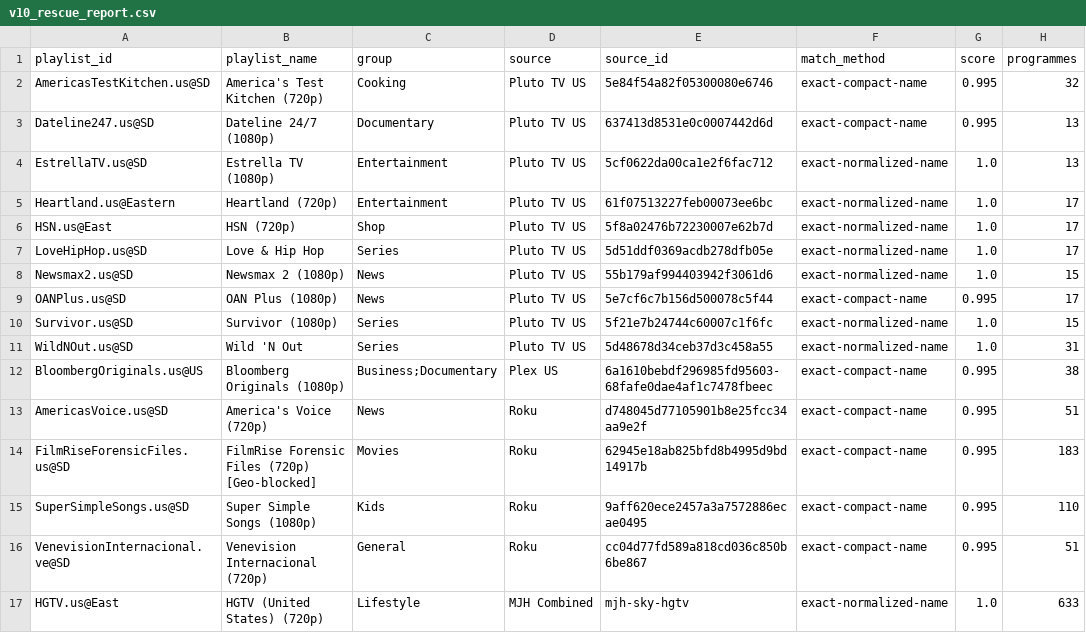
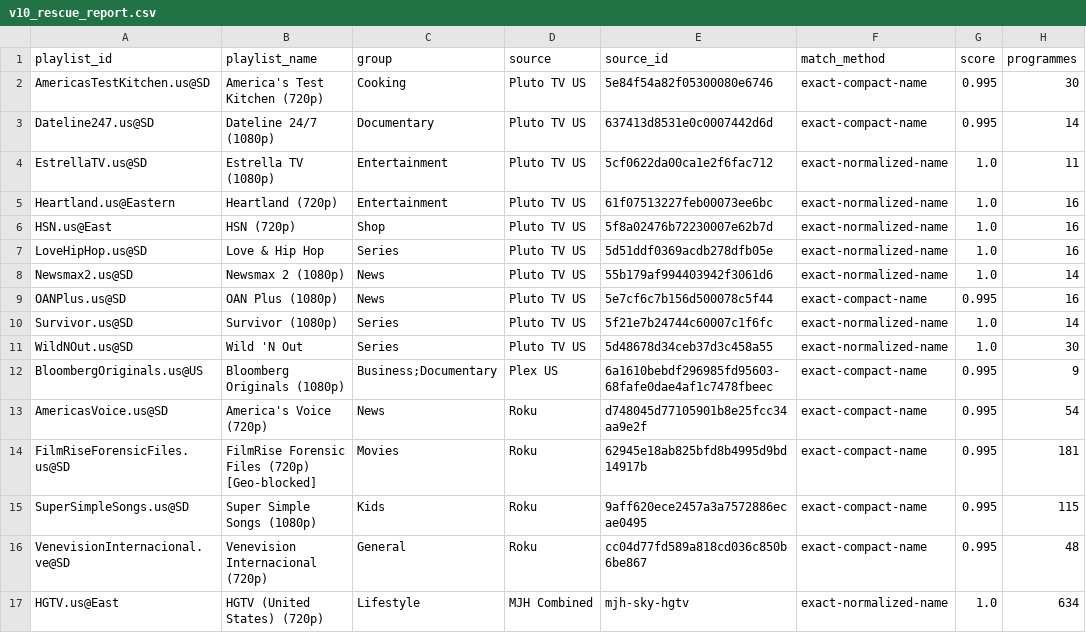
Before and after one commit to mjcotter13/iptv-us-epg, a CSV file: public/v10_rescue_report.csv, drawn as a sheet.

```diff
--- a/public/v10_rescue_report.csv
+++ b/public/v10_rescue_report.csv
@@ -1,17 +1,17 @@
 playlist_id,playlist_name,group,source,source_id,match_method,score,programmes
-AmericasTestKitchen.us@SD,America's Test Kitchen (720p),Cooking,Pluto TV US,5e84f54a82f05300080e6746,exact-compact-name,0.995,32
-Dateline247.us@SD,Dateline 24/7 (1080p),Documentary,Pluto TV US,637413d8531e0c0007442d6d,exact-compact-name,0.995,13
-EstrellaTV.us@SD,Estrella TV (1080p),Entertainment,Pluto TV US,5cf0622da00ca1e2f6fac712,exact-normalized-name,1.0,13
-Heartland.us@Eastern,Heartland (720p),Entertainment,Pluto TV US,61f07513227feb00073ee6bc,exact-normalized-name,1.0,17
-HSN.us@East,HSN (720p),Shop,Pluto TV US,5f8a02476b72230007e62b7d,exact-normalized-name,1.0,17
-LoveHipHop.us@SD,Love & Hip Hop,Series,Pluto TV US,5d51ddf0369acdb278dfb05e,exact-normalized-name,1.0,17
-Newsmax2.us@SD,Newsmax 2 (1080p),News,Pluto TV US,55b179af994403942f3061d6,exact-normalized-name,1.0,15
-OANPlus.us@SD,OAN Plus (1080p),News,Pluto TV US,5e7cf6c7b156d500078c5f44,exact-compact-name,0.995,17
-Survivor.us@SD,Survivor (1080p),Series,Pluto TV US,5f21e7b24744c60007c1f6fc,exact-normalized-name,1.0,15
-WildNOut.us@SD,Wild 'N Out,Series,Pluto TV US,5d48678d34ceb37d3c458a55,exact-normalized-name,1.0,31
-BloombergOriginals.us@US,Bloomberg Originals (1080p),Business;Documentary,Plex US,6a1610bebdf296985fd95603-68fafe0dae4af1c7478fbeec,exact-compact-name,0.995,38
-AmericasVoice.us@SD,America's Voice (720p),News,Roku,d748045d77105901b8e25fcc34aa9e2f,exact-compact-name,0.995,51
-FilmRiseForensicFiles.us@SD,FilmRise Forensic Files (720p) [Geo-blocked],Movies,Roku,62945e18ab825bfd8b4995d9bd14917b,exact-compact-name,0.995,183
-SuperSimpleSongs.us@SD,Super Simple Songs (1080p),Kids,Roku,9aff620ece2457a3a7572886ecae0495,exact-compact-name,0.995,110
-VenevisionInternacional.ve@SD,Venevision Internacional (720p),General,Roku,cc04d77fd589a818cd036c850b6be867,exact-compact-name,0.995,51
-HGTV.us@East,HGTV (United States) (720p),Lifestyle,MJH Combined,mjh-sky-hgtv,exact-normalized-name,1.0,633
+AmericasTestKitchen.us@SD,America's Test Kitchen (720p),Cooking,Pluto TV US,5e84f54a82f05300080e6746,exact-compact-name,0.995,30
+Dateline247.us@SD,Dateline 24/7 (1080p),Documentary,Pluto TV US,637413d8531e0c0007442d6d,exact-compact-name,0.995,14
+EstrellaTV.us@SD,Estrella TV (1080p),Entertainment,Pluto TV US,5cf0622da00ca1e2f6fac712,exact-normalized-name,1.0,11
+Heartland.us@Eastern,Heartland (720p),Entertainment,Pluto TV US,61f07513227feb00073ee6bc,exact-normalized-name,1.0,16
+HSN.us@East,HSN (720p),Shop,Pluto TV US,5f8a02476b72230007e62b7d,exact-normalized-name,1.0,16
+LoveHipHop.us@SD,Love & Hip Hop,Series,Pluto TV US,5d51ddf0369acdb278dfb05e,exact-normalized-name,1.0,16
+Newsmax2.us@SD,Newsmax 2 (1080p),News,Pluto TV US,55b179af994403942f3061d6,exact-normalized-name,1.0,14
+OANPlus.us@SD,OAN Plus (1080p),News,Pluto TV US,5e7cf6c7b156d500078c5f44,exact-compact-name,0.995,16
+Survivor.us@SD,Survivor (1080p),Series,Pluto TV US,5f21e7b24744c60007c1f6fc,exact-normalized-name,1.0,14
+WildNOut.us@SD,Wild 'N Out,Series,Pluto TV US,5d48678d34ceb37d3c458a55,exact-normalized-name,1.0,30
+BloombergOriginals.us@US,Bloomberg Originals (1080p),Business;Documentary,Plex US,6a1610bebdf296985fd95603-68fafe0dae4af1c7478fbeec,exact-compact-name,0.995,9
+AmericasVoice.us@SD,America's Voice (720p),News,Roku,d748045d77105901b8e25fcc34aa9e2f,exact-compact-name,0.995,54
+FilmRiseForensicFiles.us@SD,FilmRise Forensic Files (720p) [Geo-blocked],Movies,Roku,62945e18ab825bfd8b4995d9bd14917b,exact-compact-name,0.995,181
+SuperSimpleSongs.us@SD,Super Simple Songs (1080p),Kids,Roku,9aff620ece2457a3a7572886ecae0495,exact-compact-name,0.995,115
+VenevisionInternacional.ve@SD,Venevision Internacional (720p),General,Roku,cc04d77fd589a818cd036c850b6be867,exact-compact-name,0.995,48
+HGTV.us@East,HGTV (United States) (720p),Lifestyle,MJH Combined,mjh-sky-hgtv,exact-normalized-name,1.0,634
```
Also changed, not shown: public/v7/attempt_status.csv, public/v7/targeted_status.csv, 5 other files.
